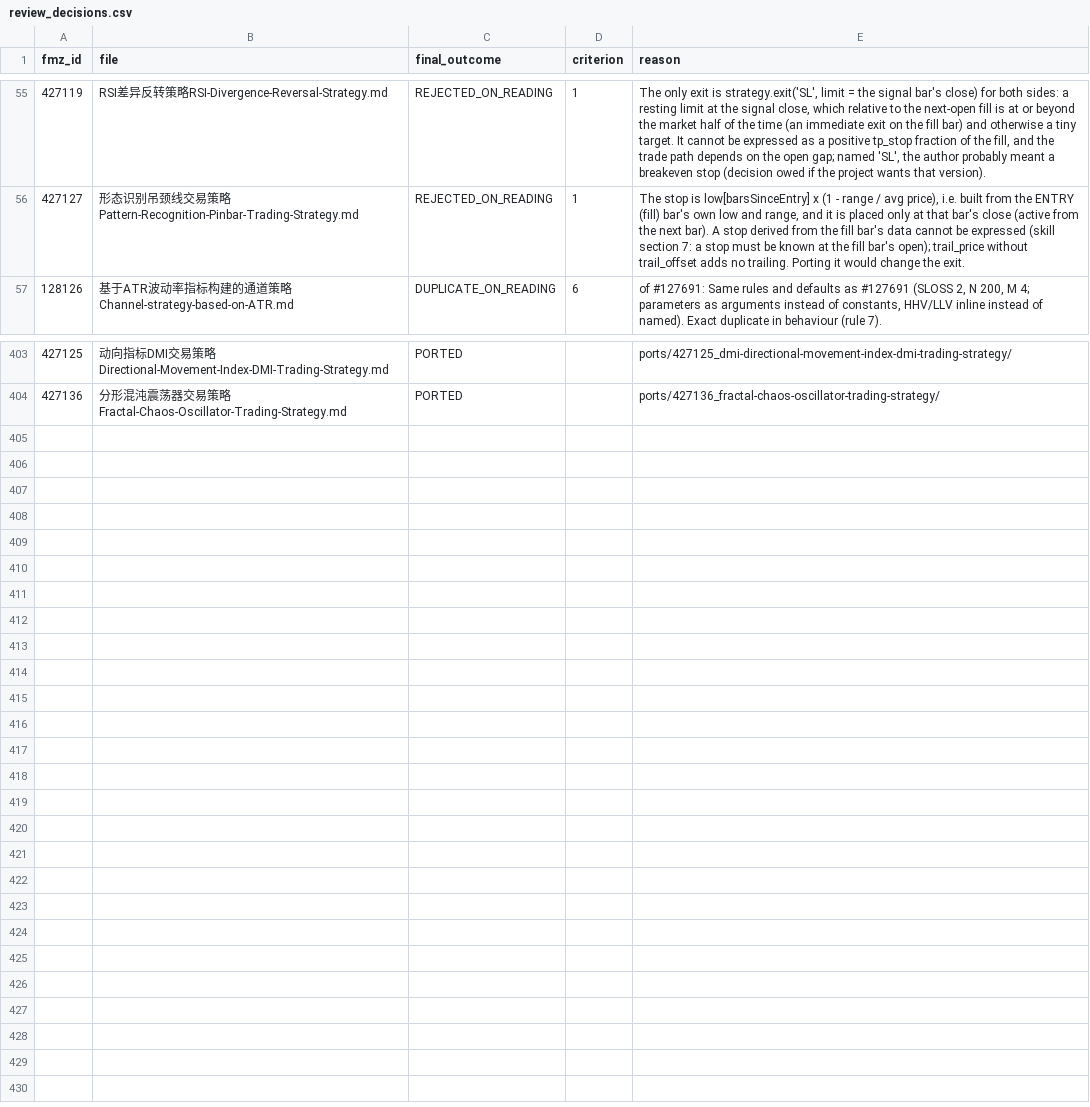
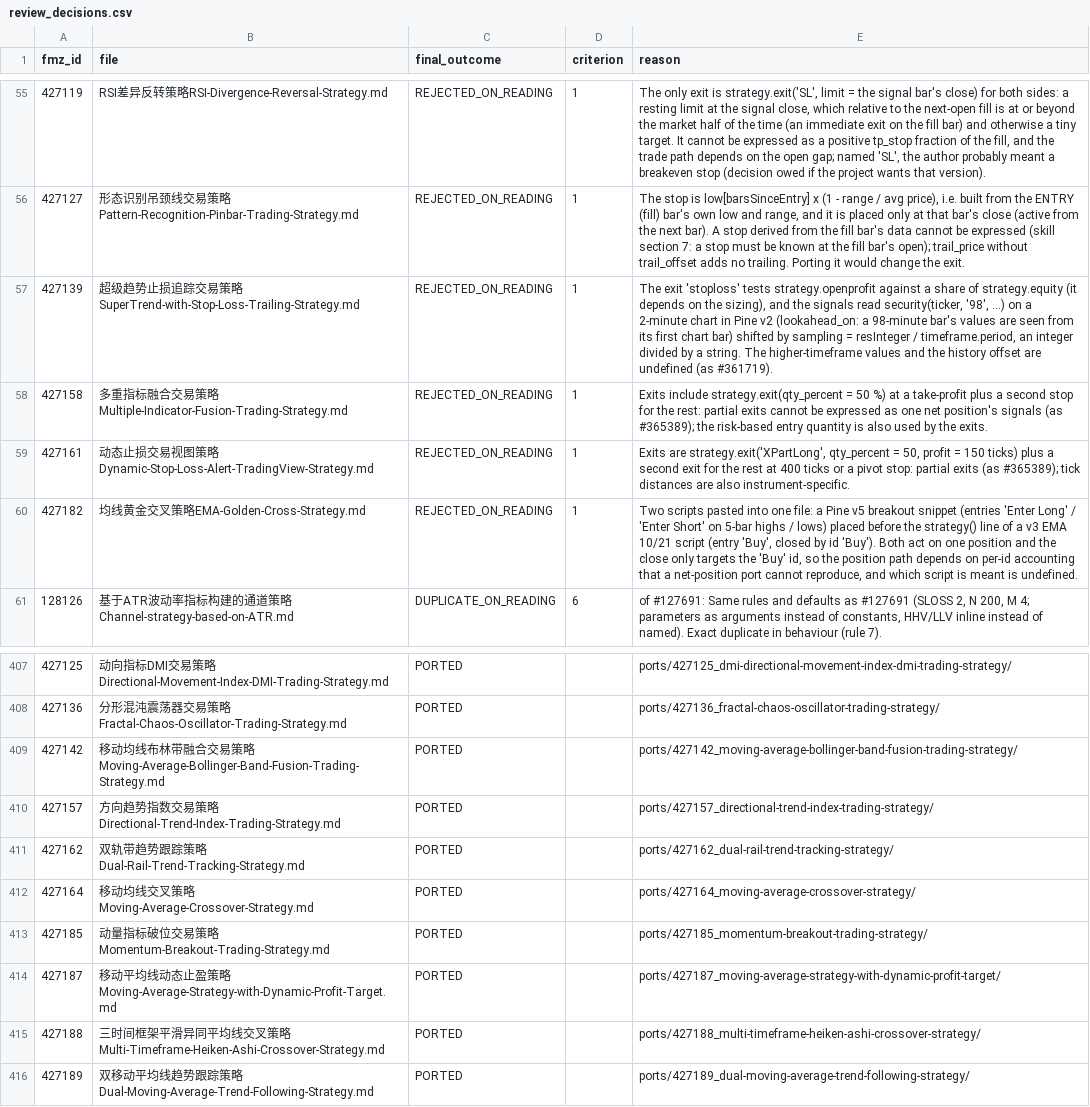
Before and after one commit to r35t1tut0r0rb15-gif/fmz-strategies, a CSV file: review_decisions.csv, drawn as a sheet; only a part is shown, gaps mark what is left out.

```diff
--- a/review_decisions.csv
+++ b/review_decisions.csv
@@ -56,2 +56,6 @@ fmz_id,file,final_outcome,criterion,reason
 427127,形态识别吊颈线交易策略Pattern-Recognition-Pinbar-Trading-Strategy.md,REJECTED_ON_READING,1,"The stop is low[barsSinceEntry] x (1 - range / avg price), i.e. built from the ENTRY (fill) bar's own low and range, and it is placed only at that bar's close (active from the next bar). A stop derived from the fill bar's data cannot be expressed (skill section 7: a stop must be known at the fill bar's open); trail_price without trail_offset adds no trailing. Porting it would change the exit."
+427139,超级趋势止损追踪交易策略SuperTrend-with-Stop-Loss-Trailing-Strategy.md,REJECTED_ON_READING,1,"The exit 'stoploss' tests strategy.openprofit against a share of strategy.equity (it depends on the sizing), and the signals read security(ticker, '98', ...) on a 2-minute chart in Pine v2 (lookahead_on: a 98-minute bar's values are seen from its first chart bar) shifted by sampling = resInteger / timeframe.period, an integer divided by a string. The higher-timeframe values and the history offset are undefined (as #361719)."
+427158,多重指标融合交易策略Multiple-Indicator-Fusion-Trading-Strategy.md,REJECTED_ON_READING,1,Exits include strategy.exit(qty_percent = 50 %) at a take-profit plus a second stop for the rest: partial exits cannot be expressed as one net position's signals (as #365389); the risk-based entry quantity is also used by the exits.
+427161,动态止损交易视图策略Dynamic-Stop-Loss-Alert-TradingView-Strategy.md,REJECTED_ON_READING,1,"Exits are strategy.exit('XPartLong', qty_percent = 50, profit = 150 ticks) plus a second exit for the rest at 400 ticks or a pivot stop: partial exits (as #365389); tick distances are also instrument-specific."
+427182,均线黄金交叉策略EMA-Golden-Cross-Strategy.md,REJECTED_ON_READING,1,"Two scripts pasted into one file: a Pine v5 breakout snippet (entries 'Enter Long' / 'Enter Short' on 5-bar highs / lows) placed before the strategy() line of a v3 EMA 10/21 script (entry 'Buy', closed by id 'Buy'). Both act on one position and the close only targets the 'Buy' id, so the position path depends on per-id accounting that a net-position port cannot reproduce, and which script is meant is undefined."
 128126,基于ATR波动率指标构建的通道策略Channel-strategy-based-on-ATR.md,DUPLICATE_ON_READING,6,"of #127691: Same rules and defaults as #127691 (SLOSS 2, N 200, M 4; parameters as arguments instead of constants, HHV/LLV inline instead of named). Exact duplicate in behaviour (rule 7)."
@@ -404 +408,9 @@ fmz_id,file,final_outcome,criterion,reason
 427136,分形混沌震荡器交易策略Fractal-Chaos-Oscillator-Trading-Strategy.md,PORTED,,ports/427136_fractal-chaos-oscillator-trading-strategy/
+427142,移动均线布林带融合交易策略Moving-Average-Bollinger-Band-Fusion-Trading-Strategy.md,PORTED,,ports/427142_moving-average-bollinger-band-fusion-trading-strategy/
+427157,方向趋势指数交易策略Directional-Trend-Index-Trading-Strategy.md,PORTED,,ports/427157_directional-trend-index-trading-strategy/
+427162,双轨带趋势跟踪策略Dual-Rail-Trend-Tracking-Strategy.md,PORTED,,ports/427162_dual-rail-trend-tracking-strategy/
+427164,移动均线交叉策略Moving-Average-Crossover-Strategy.md,PORTED,,ports/427164_moving-average-crossover-strategy/
+427185,动量指标破位交易策略Momentum-Breakout-Trading-Strategy.md,PORTED,,ports/427185_momentum-breakout-trading-strategy/
+427187,移动平均线动态止盈策略Moving-Average-Strategy-with-Dynamic-Profit-Target.md,PORTED,,ports/427187_moving-average-strategy-with-dynamic-profit-target/
+427188,三时间框架平滑异同平均线交叉策略Multi-Timeframe-Heiken-Ashi-Crossover-Strategy.md,PORTED,,ports/427188_multi-timeframe-heiken-ashi-crossover-strategy/
+427189,双移动平均线趋势跟踪策略Dual-Moving-Average-Trend-Following-Strategy.md,PORTED,,ports/427189_dual-moving-average-trend-following-strategy/
```
Also changed, not shown: 35 other files.
